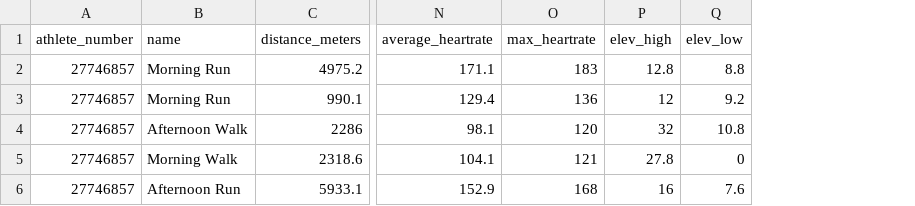
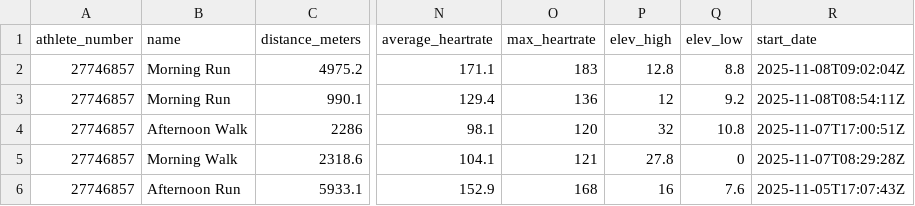
Before and after one commit to oleksandr-g-rock/fitness, a CSV file: fitness_records.csv, drawn as a sheet; only a part is shown, gaps mark what is left out; the diff names each change by its address in the sheet, - before the commit and + after, or states it on an @@ line.

Commit message:
changed fitness_records

```diff
--- a/fitness_records.csv
+++ b/fitness_records.csv
+column R (start_date), rows 2-6: 2025-11-08T09:02:04Z | 2025-11-08T08:54:11Z | 2025-11-07T17:00:51Z | 2025-11-07T08:29:28Z | 2025-11-05T17:07:43Z
```
